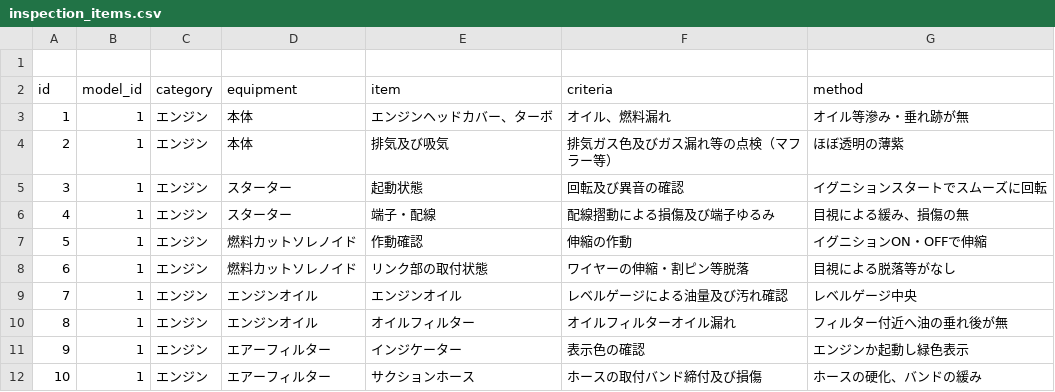
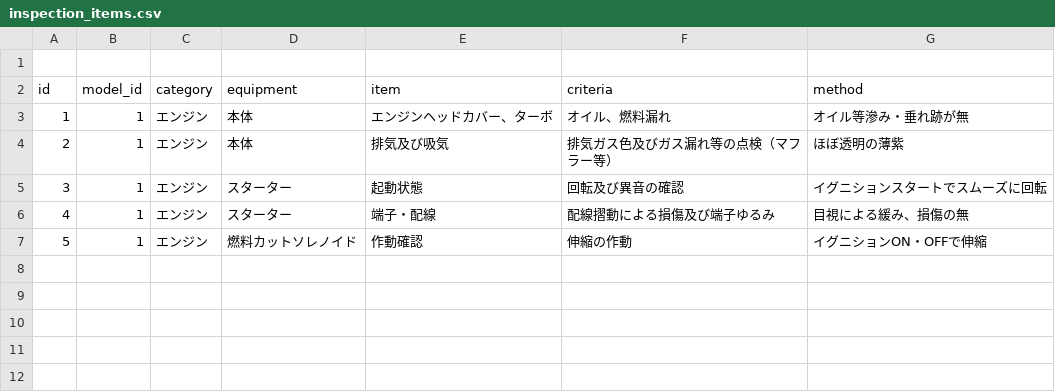
Before and after one commit to Satoshi-Niina/UserAccessDashboard, a CSV file: attached_assets/inspection/table/inspection_items.csv, drawn as a sheet.

```diff
--- a/attached_assets/inspection/table/inspection_items.csv
+++ b/attached_assets/inspection/table/inspection_items.csv
@@ -7,6 +7 @@ id,model_id,category,equipment,item,criteria,method
 5,1,エンジン,燃料カットソレノイド,作動確認,伸縮の作動,イグニションON・OFFで伸縮
-6,1,エンジン,燃料カットソレノイド,リンク部の取付状態,ワイヤーの伸縮・割ピン等脱落,目視による脱落等がなし
-7,1,エンジン,エンジンオイル,エンジンオイル,レベルゲージによる油量及び汚れ確認,レベルゲージ中央
-8,1,エンジン,エンジンオイル,オイルフィルター,オイルフィルターオイル漏れ,フィルター付近へ油の垂れ後が無
-9,1,エンジン,エアーフィルター,インジケーター,表示色の確認,エンジンか起動し緑色表示
-10,1,エンジン,エアーフィルター,サクションホース,ホースの取付バンド締付及び損傷,ホースの硬化、バンドの緩み
```
